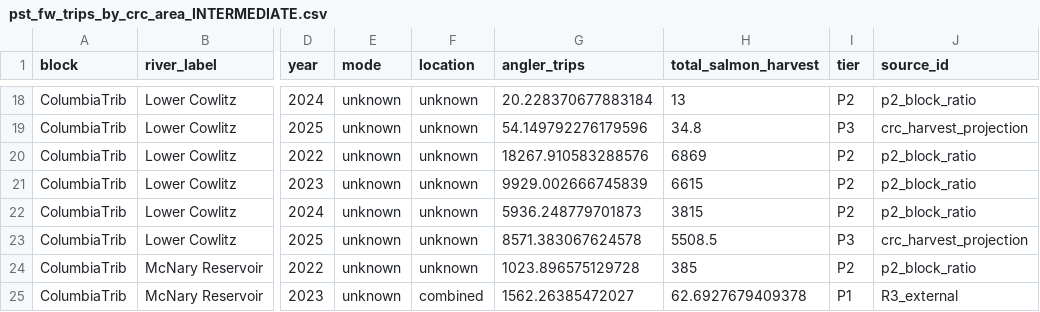
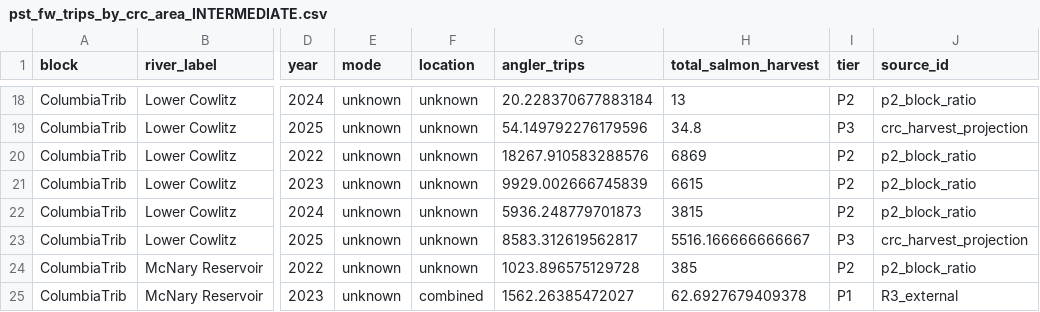
Before and after one commit to dfw-wa/CreelEstimates, a CSV file: analysis/pst/outputs/pst_fw_trips_by_crc_area_INTERMEDIATE.csv, drawn as a sheet; only a part is shown, gaps mark what is left out; the diff names each change by its address in the sheet, - before the commit and + after, or states it on an @@ line.

```diff
--- a/analysis/pst/outputs/pst_fw_trips_by_crc_area_INTERMEDIATE.csv
+++ b/analysis/pst/outputs/pst_fw_trips_by_crc_area_INTERMEDIATE.csv
-G23 (angler_trips): 8571.383067624578
+G23 (angler_trips): 8583.312619562817
-H23 (total_salmon_harvest): 5508.5
+H23 (total_salmon_harvest): 5516.166666666667
```
Also changed, not shown: analysis/pst/outputs/pst_fw_crc_projection.csv, analysis/pst/outputs/pst_fw_crc_projection_coverage.csv, 11 other files.
